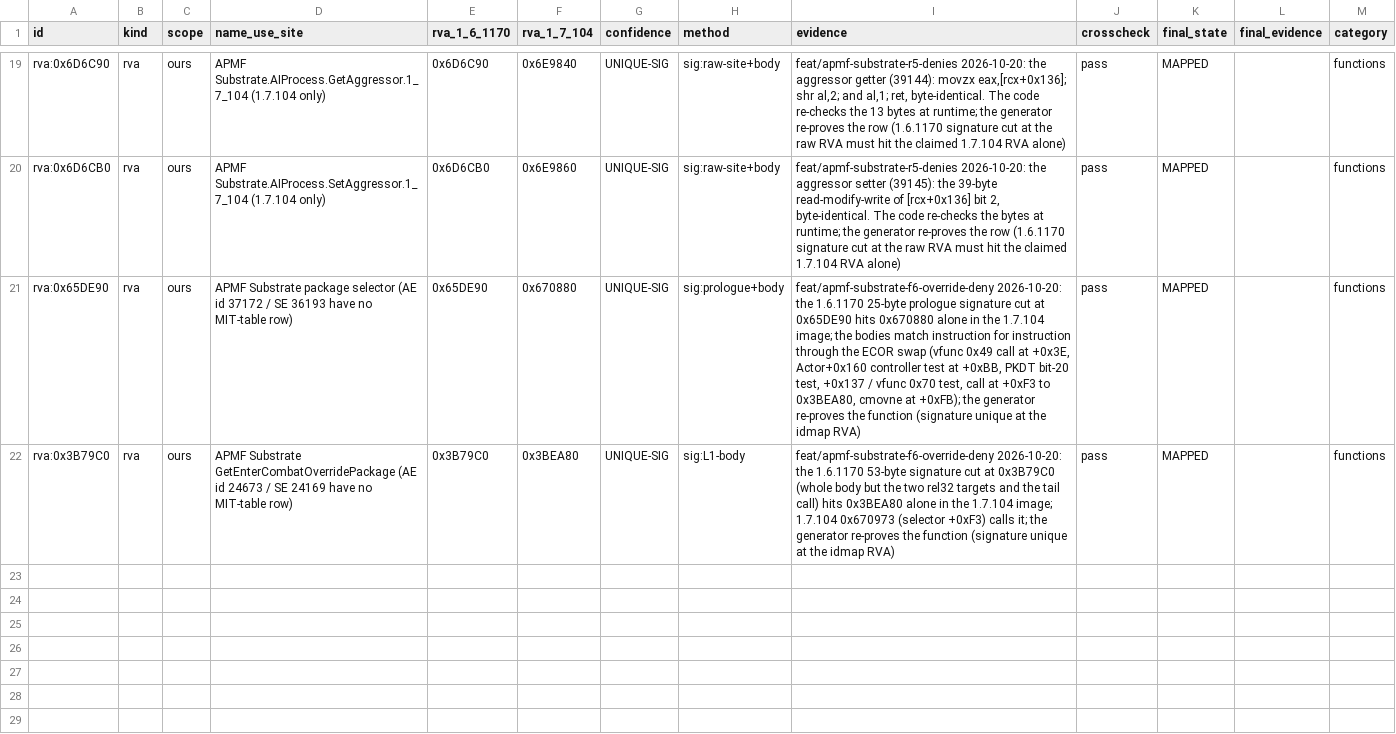
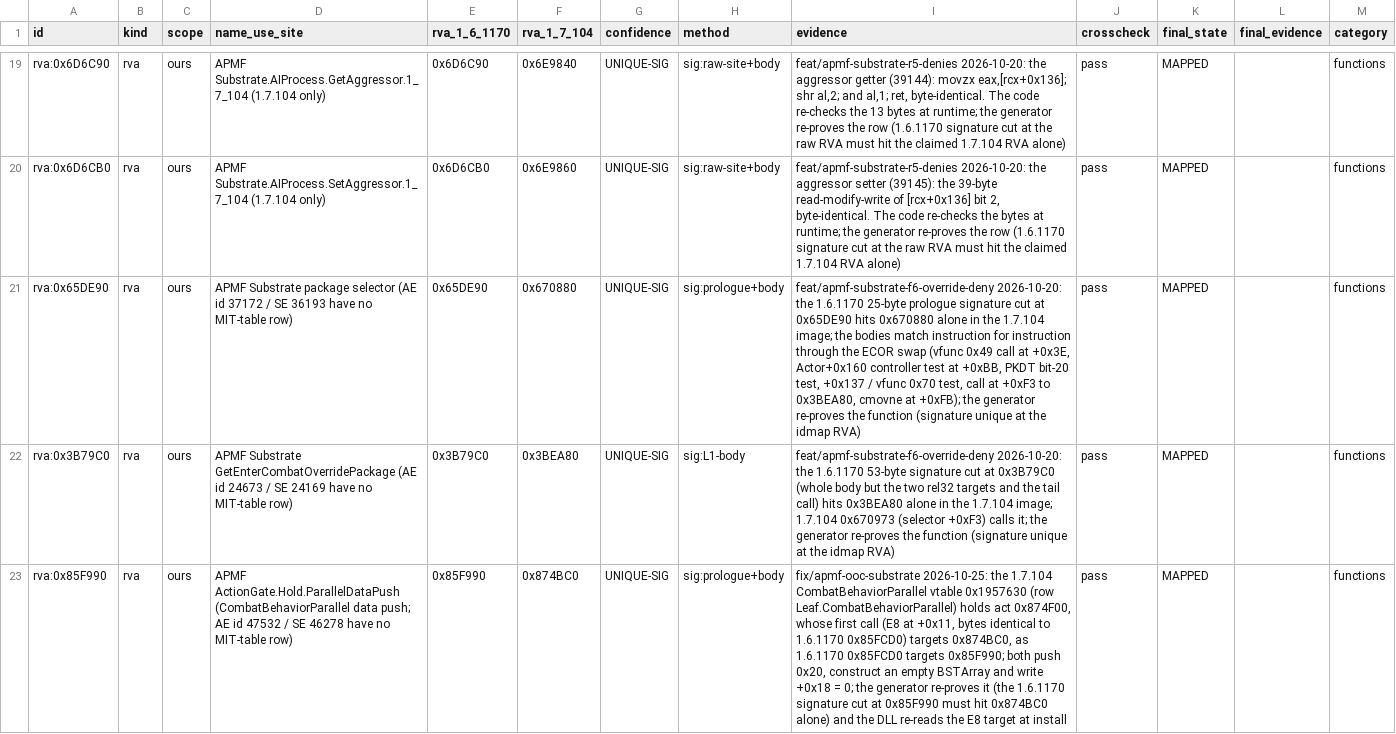
Before and after one commit to marthofdoom/APMF, a CSV file: tools/verified_addresses/idmap-1.7.104-apmf.csv, drawn as a sheet; only a part is shown, gaps mark what is left out; the diff names each change by its address in the sheet, - before the commit and + after, or states it on an @@ line.

```diff
--- a/tools/verified_addresses/idmap-1.7.104-apmf.csv
+++ b/tools/verified_addresses/idmap-1.7.104-apmf.csv
+row 23: rva:0x85F990 | rva | ours | APMF ActionGate.Hold.ParallelDataPush (CombatBehaviorParallel data push; AE id 47532 / SE 46278 have no MIT-table row) | 0x85F990 | 0x874BC0 | UNIQUE-SIG | sig:prologue+body | fix/apmf-ooc-substrate 2026-10-25: the 1.7.104 CombatBehaviorParallel vtable 0x1957630 (row Leaf.CombatBehaviorParallel) holds act 0x874F00, whose first call (E8 at +0x11, bytes identical to 1.6.1170 0x85FCD0) targets 0x874BC0, as 1.6.1170 0x85FCD0 targets 0x85F990; both push 0x20, construct an empty BSTArray and write +0x18 = 0; the generator re-proves it (the 1.6.1170 signature cut at 0x85F990 must hit 0x874BC0 alone) and the DLL re-reads the E8 target at install | pass | MAPPED |  | functions
```
Also changed, not shown: 8 other files.
